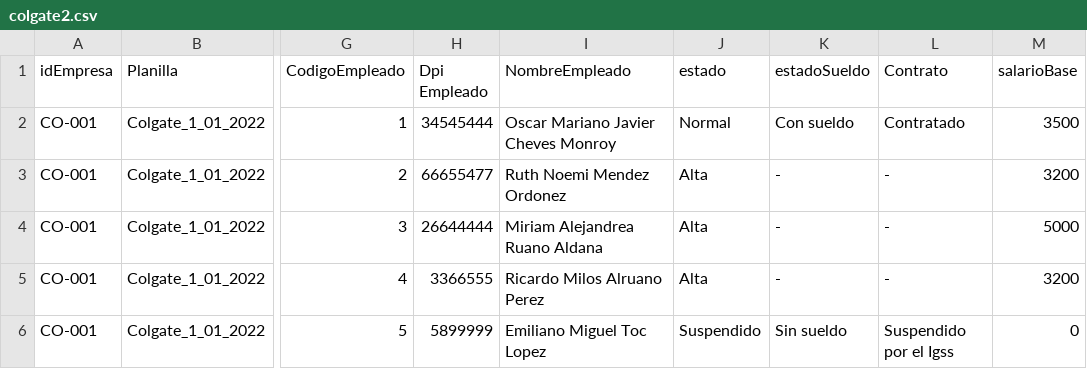
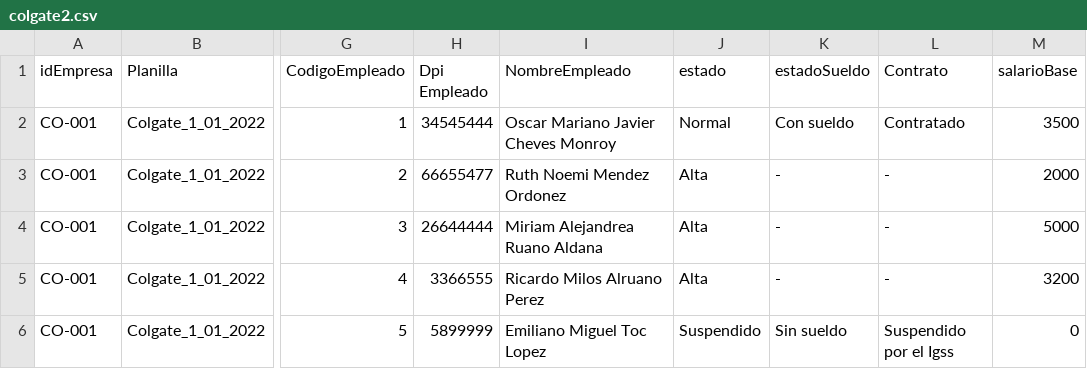
Before and after one commit to sergiomendez1998/proyecto-grupo-oscar, a CSV file: proyecto/colgate2.csv, drawn as a sheet; only a part is shown, gaps mark what is left out; the diff names each change by its address in the sheet, - before the commit and + after, or states it on an @@ line.

```diff
--- a/proyecto/colgate2.csv
+++ b/proyecto/colgate2.csv
-M3 (salarioBase): 3200
+M3 (salarioBase): 2000
```
Also changed, not shown: proyecto/basededatos/DatosPlanillaPorPeriodo.csv, proyecto/basededatos/EmpleadosRegistrados.csv, 6 other files.
